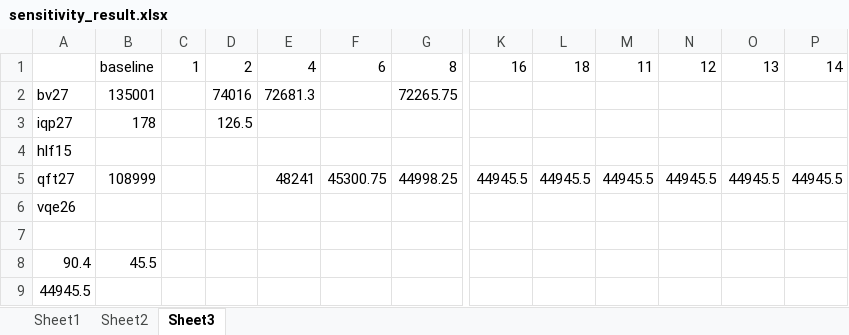
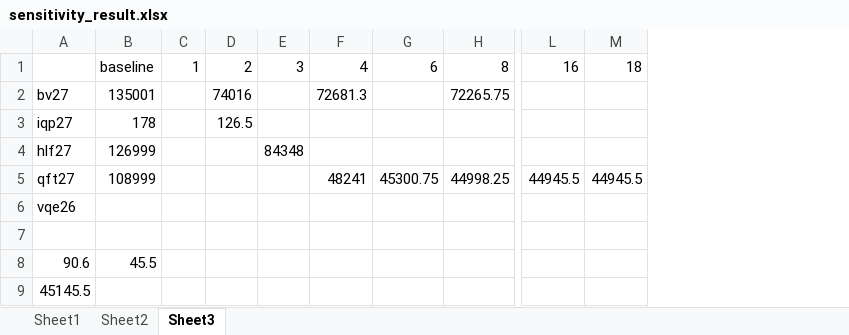
Before and after one commit to PittYHL/DP_MBQC, an Excel workbook: example/sensitivity_result.xlsx, sheet Sheet3, drawn as a sheet; only a part is shown, gaps mark what is left out; values as stored, in another font and other column widths than the file's, no borders; removed rows and columns are numbered as before the commit, all else as after; rows hold the shown columns only; the diff names each change by its address in the sheet, - before the commit and + after, or states it on an @@ line.

```diff
--- a/example/sensitivity_result.xlsx (sheet Sheet3)
+++ b/example/sensitivity_result.xlsx (sheet Sheet3)
+column E, row 1: 3
-column M, row 1: 11; row 5: 44945.5
-column N, row 1: 12; row 5: 44945.5
-column O, row 1: 13; row 5: 44945.5
-column P, row 1: 14; row 5: 44945.5
-row 4: hlf15
+row 4: hlf27 | 126999 |  |  | 84348
-A8: 90.4
+A8: 90.6
-A9: 44945.5
+A9: 45145.5
```
Also changed, not shown: sheet Sheet2, sheet Sheet1, example/new_result.xlsx, 22 other files.
